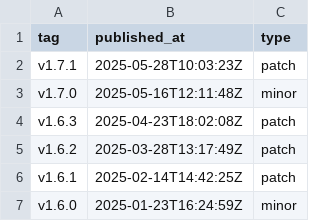
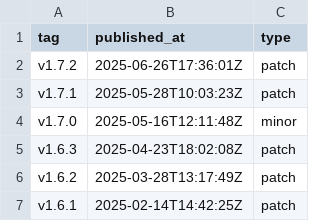
Before and after one commit to Azaya89/holoviz-insights, a CSV file: data/panel_releases.csv, drawn as a sheet; only a part is shown; the shorter side is filled out with more unchanged rows; the diff names each change by its address in the sheet, - before the commit and + after, or states it on an @@ line.

```diff
--- a/data/panel_releases.csv
+++ b/data/panel_releases.csv
+row 2: v1.7.2 | 2025-06-26T17:36:01Z | patch
```
Also changed, not shown: data/holoviews_releases.csv, 6 other files.
